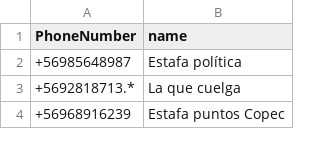
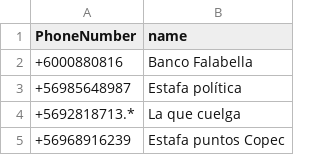
Before and after one commit to racuna/SpamChile, a CSV file: ChileSpam.csv, drawn as a sheet; only a part is shown; the diff names each change by its address in the sheet, - before the commit and + after, or states it on an @@ line.

Commit message:
+6000880816
+6000880816

```diff
--- a/ChileSpam.csv
+++ b/ChileSpam.csv
+row 2: +6000880816 | Banco Falabella
```
